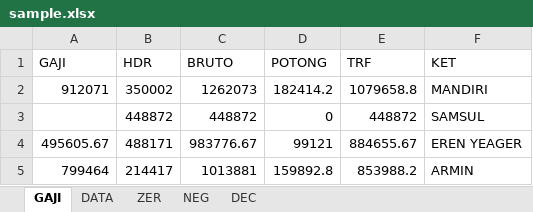
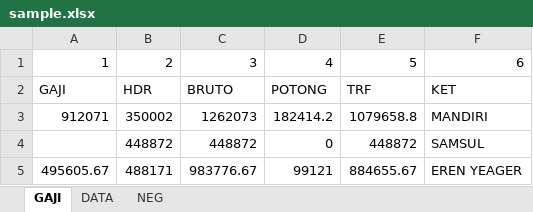
Before and after one commit to darisRanggaPratama/open_py_xl, an Excel workbook: basic/whseet/fontStyle/sample.xlsx, sheet GAJI, drawn as a sheet; only a part is shown; the shorter side is filled out with more unchanged rows; values as stored, in another font and other column widths than the file's, no cell formats; the diff names each change by its address in the sheet, - before the commit and + after, or states it on an @@ line.

```diff
--- a/basic/whseet/fontStyle/sample.xlsx (sheet GAJI)
+++ b/basic/whseet/fontStyle/sample.xlsx (sheet GAJI)
-sheet tab: ZER
-sheet tab: DEC
+row 1: 1 | 2 | 3 | 4 | 5 | 6
```
Also changed, not shown: sheet NEG, cell formats, 1 other file.
